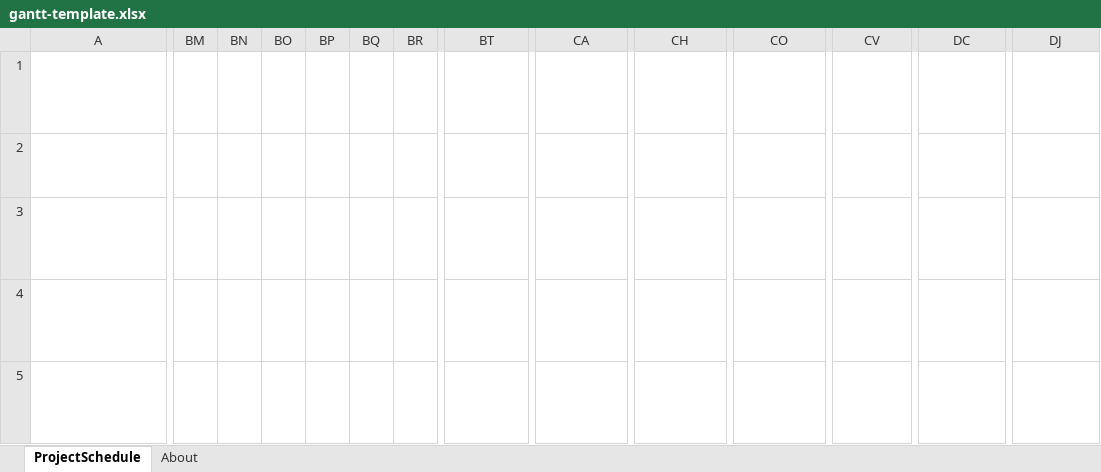
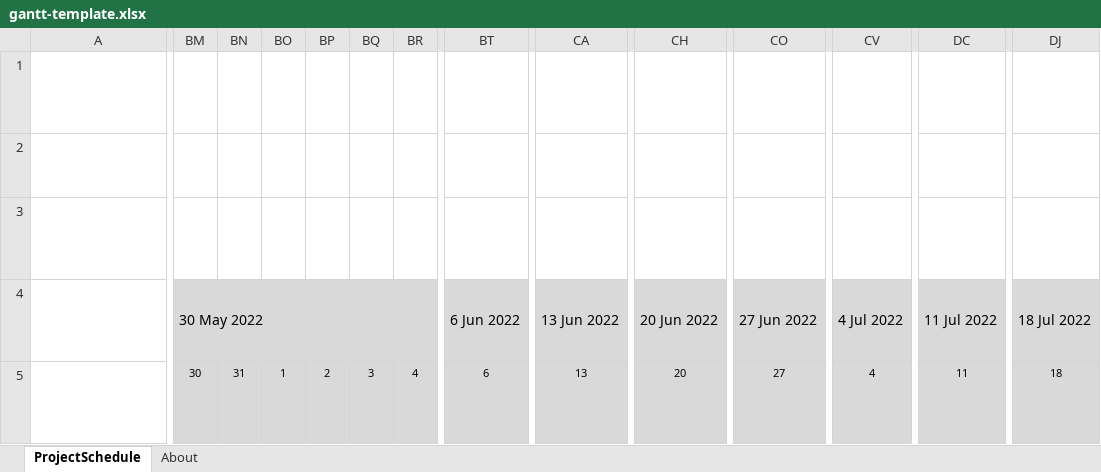
Before and after one commit to garv-shah/software-dev, an Excel workbook: AOS2 Programming/Code/Term 2/Weeks 1 and 2/quire-to-excel/gantt-template.xlsx, sheet ProjectSchedule, drawn as a sheet; only a part is shown, gaps mark what is left out; long unchanged cells end in …; values as stored, in another font and other column widths than the file's, no borders; charts and pictures and conditional formats not drawn; the diff covers the shown part only; the diff names each change by its address in the sheet, - before the commit and + after, or states it on an @@ line.

```diff
--- a/AOS2 Programming/Code/Term 2/Weeks 1 and 2/quire-to-excel/gantt-template.xlsx (sheet ProjectSchedule)
+++ b/AOS2 Programming/Code/Term 2/Weeks 1 and 2/quire-to-excel/gantt-template.xlsx (sheet ProjectSchedule)
-BM4: (empty)
+BM4: 30 May 2022
-BM4:DJ5 fill: none
+BM4:DJ5 fill: #D9D9D9
+BM4:BS4 merged
-BT4: (empty)
+BT4: 6 Jun 2022
+BT4:BZ4 merged
-CA4: (empty)
+CA4: 13 Jun 2022
+CA4:CG4 merged
-CH4: (empty)
+CH4: 20 Jun 2022
+CH4:CN4 merged
-CO4: (empty)
+CO4: 27 Jun 2022
+CO4:CU4 merged
-CV4: (empty)
+CV4: 4 Jul 2022
+CV4:DB4 merged
-DC4: (empty)
+DC4: 11 Jul 2022
+DC4:DI4 merged
-DJ4: (empty)
+DJ4: 18 Jul 2022
+DJ4:DP4 merged
-BM5: (empty)
+BM5: 30
-BN5: (empty)
+BN5: 31
-BO5: (empty)
+BO5: 1
-BP5: (empty)
+BP5: 2
-BQ5: (empty)
+BQ5: 3
-BR5: (empty)
+BR5: 4
-BT5: (empty)
+BT5: 6
-CA5: (empty)
+CA5: 13
-CH5: (empty)
+CH5: 20
-CO5: (empty)
+CO5: 27
-CV5: (empty)
+CV5: 4
-DC5: (empty)
+DC5: 11
-DJ5: (empty)
+DJ5: 18
```
Also changed, not shown: 99 edited cells and cell formats elsewhere in this sheet, AOS2 Programming/Code/Term 2/Weeks 1 and 2/quire-to-excel/SAT Gantt Chart.xlsx, 2 other files.
